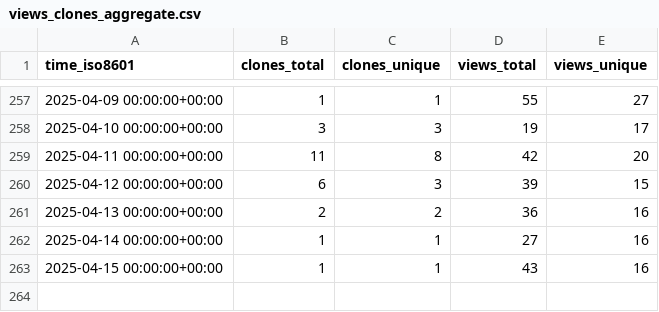
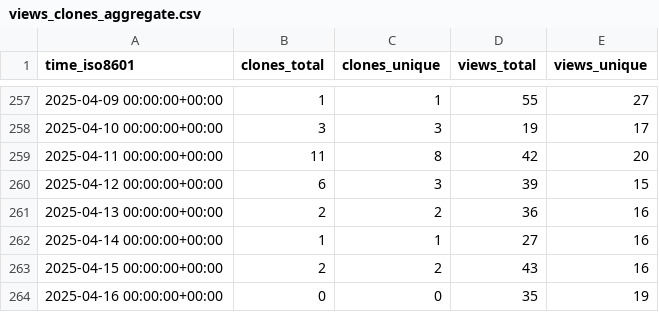
Before and after one commit to peff74/esp8266_OLED_HW-364A, a CSV file: peff74/esp8266_OLED_HW-364A/ghrs-data/views_clones_aggregate.csv, drawn as a sheet; only a part is shown, gaps mark what is left out.

```diff
--- a/peff74/esp8266_OLED_HW-364A/ghrs-data/views_clones_aggregate.csv
+++ b/peff74/esp8266_OLED_HW-364A/ghrs-data/views_clones_aggregate.csv
@@ -262,2 +262,3 @@ time_iso8601,clones_total,clones_unique,views_total,views_unique
 2025-04-14 00:00:00+00:00,1,1,27,16
-2025-04-15 00:00:00+00:00,1,1,43,16
+2025-04-15 00:00:00+00:00,2,2,43,16
+2025-04-16 00:00:00+00:00,0,0,35,19
```
Also changed, not shown: 1 other file.
